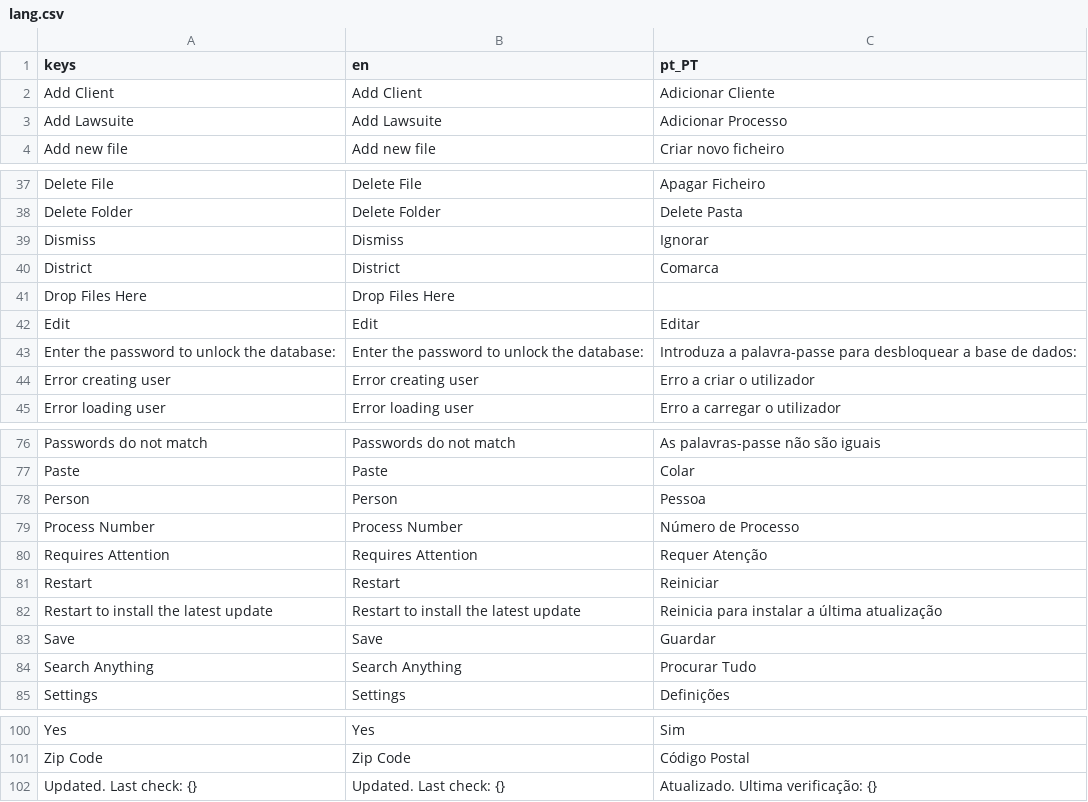
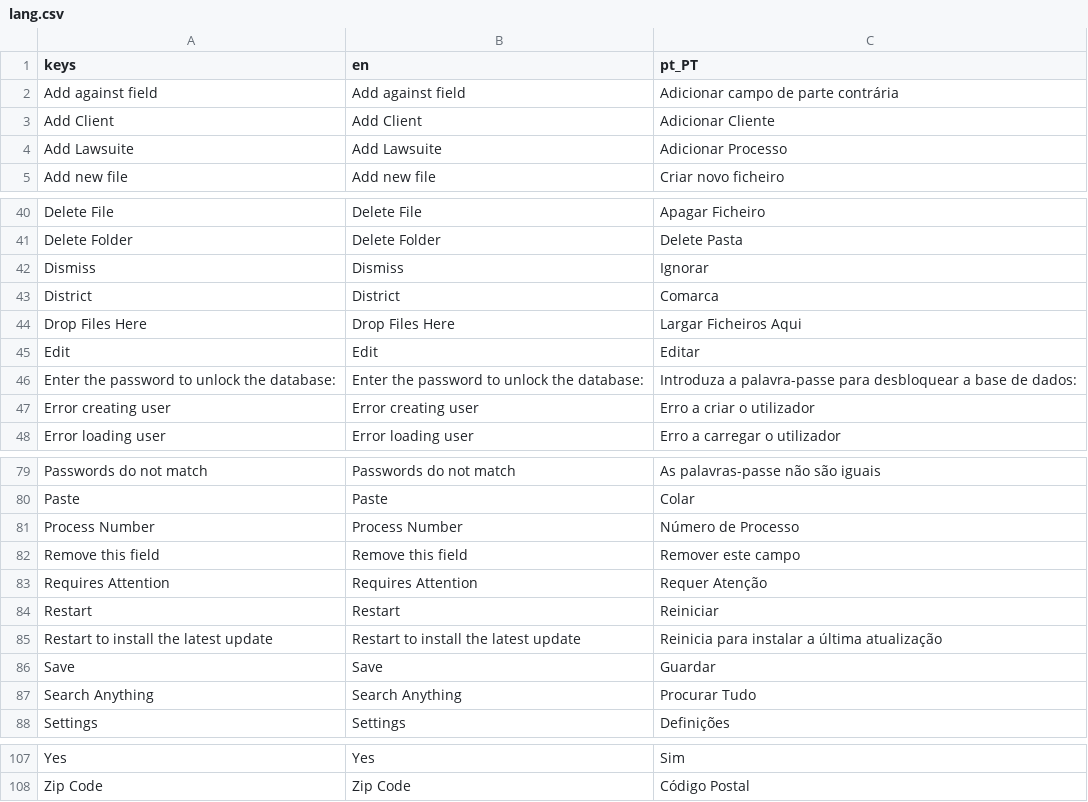
Before and after one commit to Fr0sk/lucidum-legalis, a CSV file: assets/lang/lang.csv, drawn as a sheet; only a part is shown, gaps mark what is left out; the diff covers the shown part only.

Commit message:
Possible to use multiple against fields; Changing client layout when client type changes

```diff
--- a/assets/lang/lang.csv
+++ b/assets/lang/lang.csv
@@ -1,2 +1,3 @@
  keys,en,pt_PT
+Add against field,Add against field,Adicionar campo de parte contrária
 Add Client,Add Client,Adicionar Cliente
@@ -40,3 +43,3 @@ Dismiss,Dismiss,Ignorar
 District,District,Comarca
-Drop Files Here,Drop Files Here,
+Drop Files Here,Drop Files Here,Largar Ficheiros Aqui
 Edit,Edit,Editar
@@ -77,4 +80,4 @@ Passwords do not match,Passwords do not match,As palavras-passe não são iguais
 Paste,Paste,Colar
-Person,Person,Pessoa
 Process Number,Process Number,Número de Processo
+Remove this field,Remove this field,Remover este campo
 Requires Attention,Requires Attention,Requer Atenção
@@ -101,2 +108 @@ Yes,Yes,Sim
 Zip Code,Zip Code,Código Postal
-Updated. Last check: {},Updated. Last check: {},Atualizado. Ultima verificação: {}
```
Also changed, not shown: 6 added rows, 1 removed row and 1 edited cell elsewhere in this file, 17 other files.
